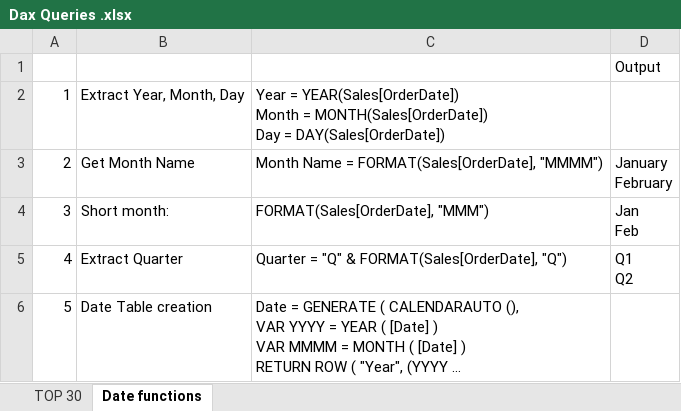
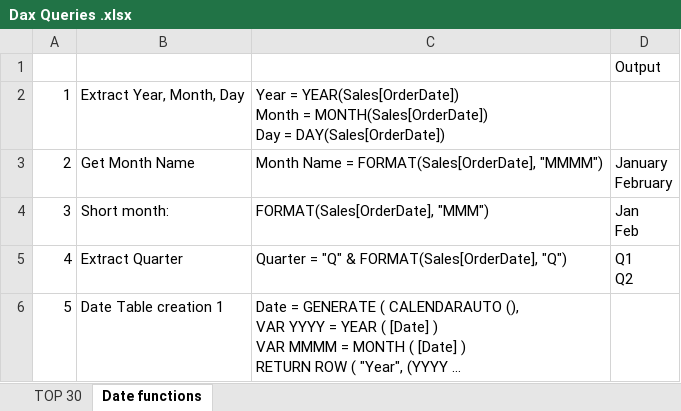
Before and after one commit to Arun-Neelamegam/Simplilearn_files, an Excel workbook: Power_bI_For_Trainees/Dax Queries .xlsx, sheet Date functions, drawn as a sheet; long unchanged cells end in …; values as stored, in another font and other column widths than the file's, no borders; charts and pictures not drawn; the diff names each change by its address in the sheet, - before the commit and + after, or states it on an @@ line.

Commit message:
date 1

```diff
--- a/Power_bI_For_Trainees/Dax Queries .xlsx (sheet Date functions)
+++ b/Power_bI_For_Trainees/Dax Queries .xlsx (sheet Date functions)
-B6: Date Table creation
+B6: Date Table creation 1
```
Also changed, not shown: charts or pictures.
